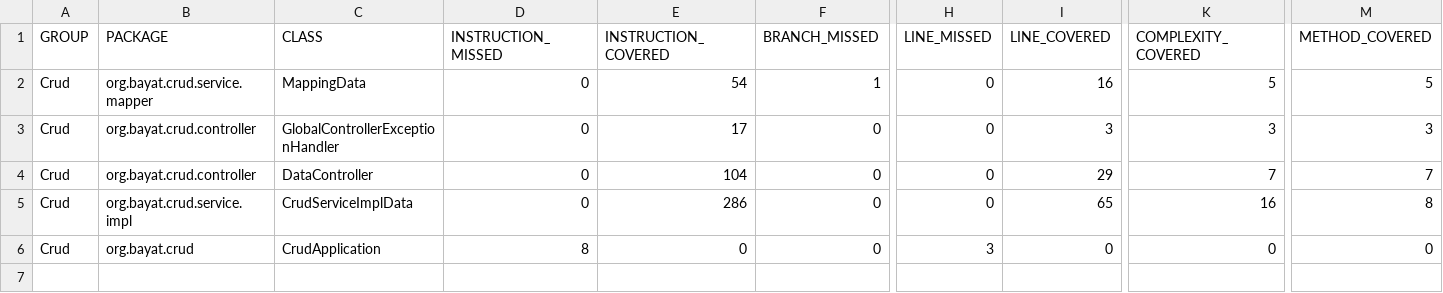
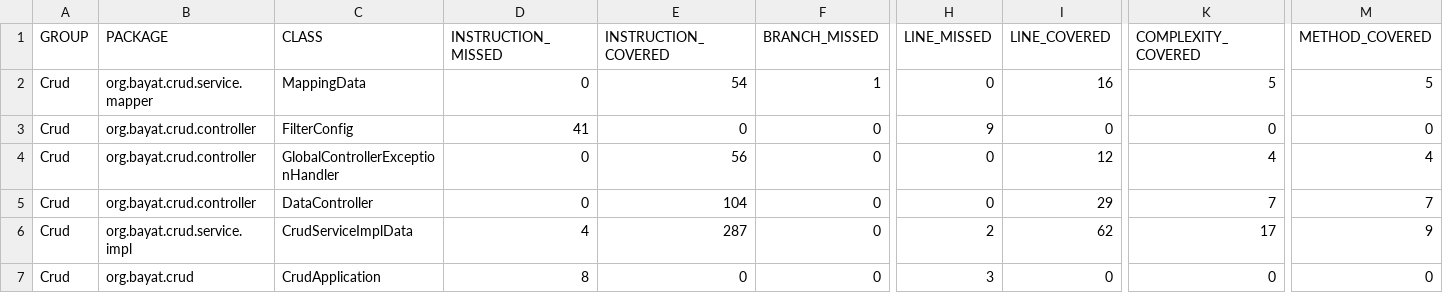
Before and after one commit to nargesbayat1999/CRUD, a CSV file: target/site/jacoco/jacoco.csv, drawn as a sheet; only a part is shown, gaps mark what is left out; addresses are those after the commit; rows hold the shown columns only; the diff names each change by its address in the sheet, - before the commit and + after, or states it on an @@ line.

```diff
--- a/target/site/jacoco/jacoco.csv
+++ b/target/site/jacoco/jacoco.csv
+row 3: Crud | org.bayat.crud.controller | FilterConfig | 41 | 0 | 0 | 9 | 0 | 0 | 0
-E4 (INSTRUCTION_COVERED): 17
+E4 (INSTRUCTION_COVERED): 56
-I4 (LINE_COVERED): 3
+I4 (LINE_COVERED): 12
-K4 (COMPLEXITY_COVERED): 3
+K4 (COMPLEXITY_COVERED): 4
-M4 (METHOD_COVERED): 3
+M4 (METHOD_COVERED): 4
-D6 (INSTRUCTION_MISSED): 0
+D6 (INSTRUCTION_MISSED): 4
-E6 (INSTRUCTION_COVERED): 286
+E6 (INSTRUCTION_COVERED): 287
-H6 (LINE_MISSED): 0
+H6 (LINE_MISSED): 2
-I6 (LINE_COVERED): 65
+I6 (LINE_COVERED): 62
-K6 (COMPLEXITY_COVERED): 16
+K6 (COMPLEXITY_COVERED): 17
-M6 (METHOD_COVERED): 8
+M6 (METHOD_COVERED): 9
```
Also changed, not shown: 41 other files.
